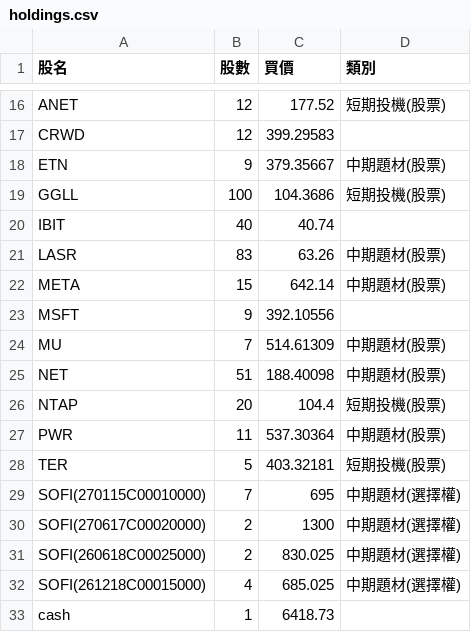
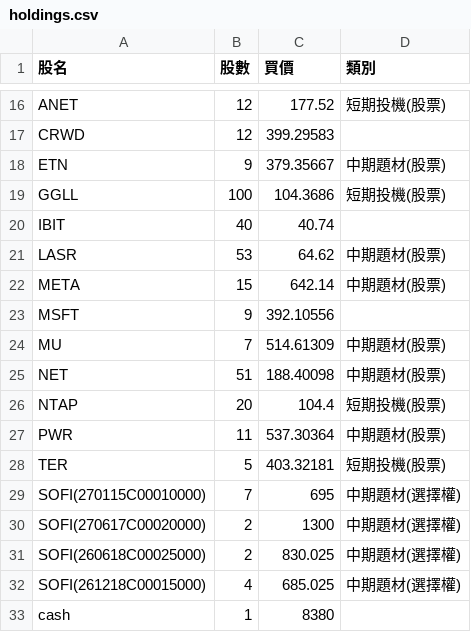
Before and after one commit to chunchih428/StockAssistant, a CSV file: config/holdings.csv, drawn as a sheet; only a part is shown, gaps mark what is left out.

Commit message:
update holdings

```diff
--- a/config/holdings.csv
+++ b/config/holdings.csv
@@ -20,3 +20,3 @@ GGLL,100,104.3686,短期投機(股票)
 IBIT,40,40.74,
-LASR,83,63.26,中期題材(股票)
+LASR,53,64.62,中期題材(股票)
 META,15,642.14,中期題材(股票)
@@ -32,2 +32,2 @@ SOFI(260618C00025000),2,830.025,中期題材(選擇權)
 SOFI(261218C00015000),4,685.025,中期題材(選擇權)
-cash,1,6418.73,
+cash,1,8380,
```
